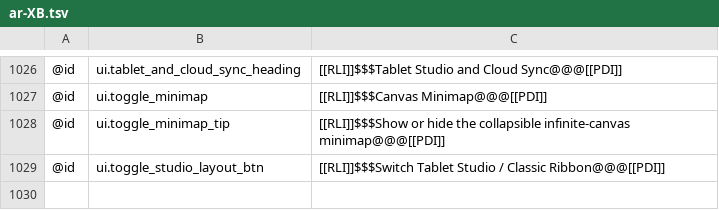
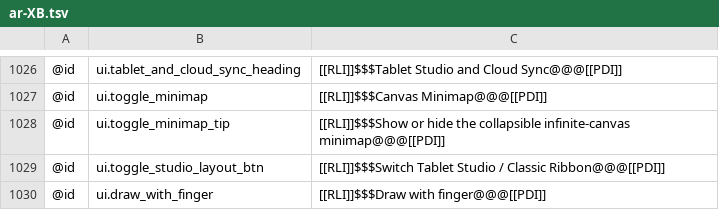
Before and after one commit to antimajorana/Nocturne, a TSV file: i18n/ar-XB.tsv, drawn as a sheet; only a part is shown, gaps mark what is left out; the diff names each change by its address in the sheet, - before the commit and + after, or states it on an @@ line.

```diff
--- a/i18n/ar-XB.tsv
+++ b/i18n/ar-XB.tsv
+row 1030: @id | ui.draw_with_finger | [[RLI]]$$$Draw with finger@@@[[PDI]]
```
Also changed, not shown: i18n/en-XA.tsv, i18n/en.tsv, 17 other files.
